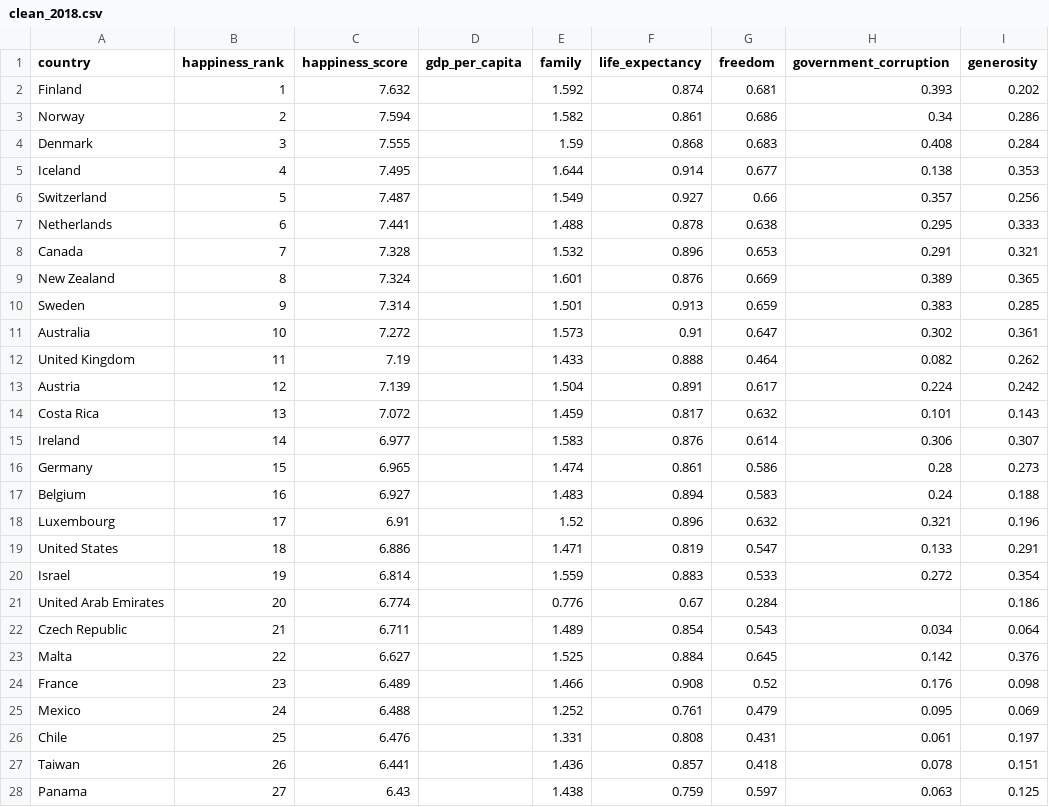
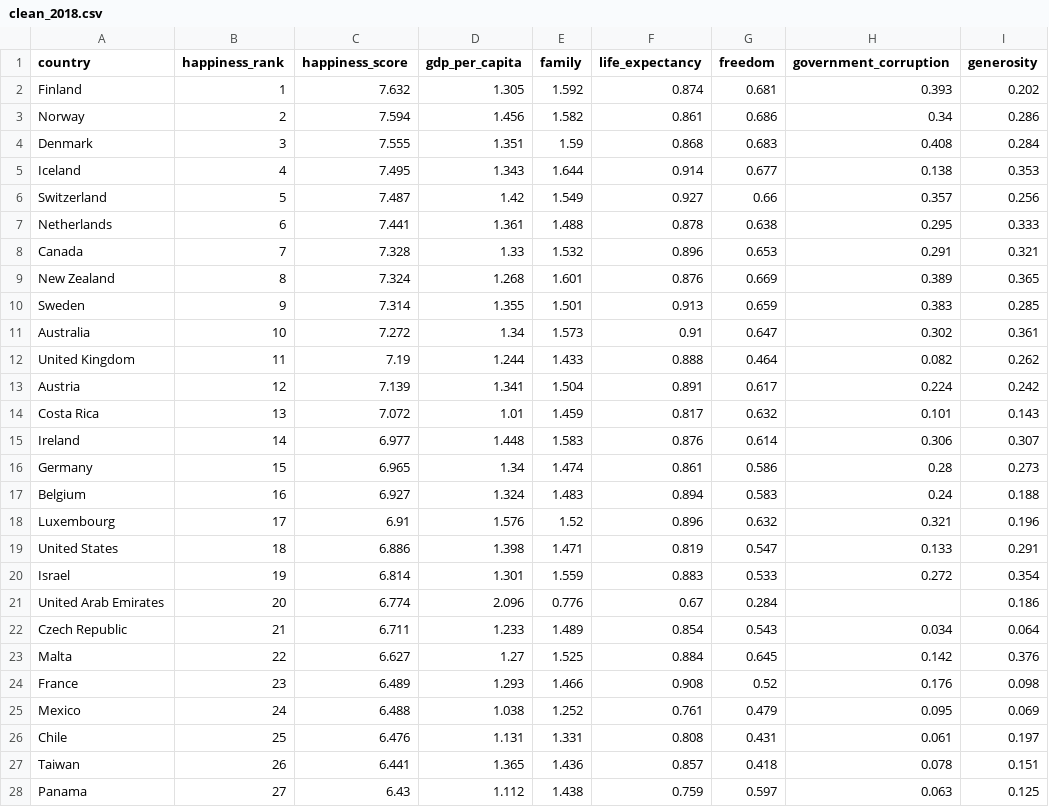
Before and after one commit to MadhurideviD/Mini_project_3, a CSV file: Clean_Datasets/clean_2018.csv, drawn as a sheet; only a part is shown; the diff covers the shown part only; the diff names each change by its address in the sheet, - before the commit and + after, or states it on an @@ line.

```diff
--- a/Clean_Datasets/clean_2018.csv
+++ b/Clean_Datasets/clean_2018.csv
-D2 (gdp_per_capita): (empty)
+D2 (gdp_per_capita): 1.305
-D3 (gdp_per_capita): (empty)
+D3 (gdp_per_capita): 1.456
-D4 (gdp_per_capita): (empty)
+D4 (gdp_per_capita): 1.351
-D5 (gdp_per_capita): (empty)
+D5 (gdp_per_capita): 1.343
-D6 (gdp_per_capita): (empty)
+D6 (gdp_per_capita): 1.42
-D7 (gdp_per_capita): (empty)
+D7 (gdp_per_capita): 1.361
-D8 (gdp_per_capita): (empty)
+D8 (gdp_per_capita): 1.33
-D9 (gdp_per_capita): (empty)
+D9 (gdp_per_capita): 1.268
-D10 (gdp_per_capita): (empty)
+D10 (gdp_per_capita): 1.355
-D11 (gdp_per_capita): (empty)
+D11 (gdp_per_capita): 1.34
-D12 (gdp_per_capita): (empty)
+D12 (gdp_per_capita): 1.244
-D13 (gdp_per_capita): (empty)
+D13 (gdp_per_capita): 1.341
-D14 (gdp_per_capita): (empty)
+D14 (gdp_per_capita): 1.01
-D15 (gdp_per_capita): (empty)
+D15 (gdp_per_capita): 1.448
-D16 (gdp_per_capita): (empty)
+D16 (gdp_per_capita): 1.34
-D17 (gdp_per_capita): (empty)
+D17 (gdp_per_capita): 1.324
-D18 (gdp_per_capita): (empty)
+D18 (gdp_per_capita): 1.576
-D19 (gdp_per_capita): (empty)
+D19 (gdp_per_capita): 1.398
-D20 (gdp_per_capita): (empty)
+D20 (gdp_per_capita): 1.301
-D21 (gdp_per_capita): (empty)
+D21 (gdp_per_capita): 2.096
-D22 (gdp_per_capita): (empty)
+D22 (gdp_per_capita): 1.233
-D23 (gdp_per_capita): (empty)
+D23 (gdp_per_capita): 1.27
-D24 (gdp_per_capita): (empty)
+D24 (gdp_per_capita): 1.293
-D25 (gdp_per_capita): (empty)
+D25 (gdp_per_capita): 1.038
-D26 (gdp_per_capita): (empty)
+D26 (gdp_per_capita): 1.131
-D27 (gdp_per_capita): (empty)
+D27 (gdp_per_capita): 1.365
-D28 (gdp_per_capita): (empty)
+D28 (gdp_per_capita): 1.112
```
Also changed, not shown: 129 edited cells elsewhere in this file, Clean_Datasets/clean_2015.csv, Clean_Datasets/clean_2016.csv, 4 other files.
